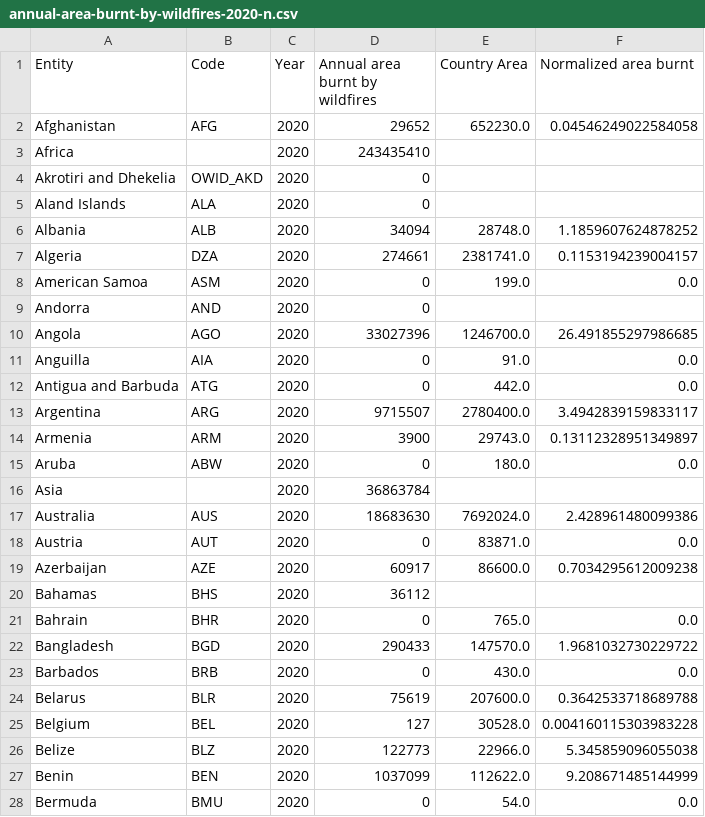
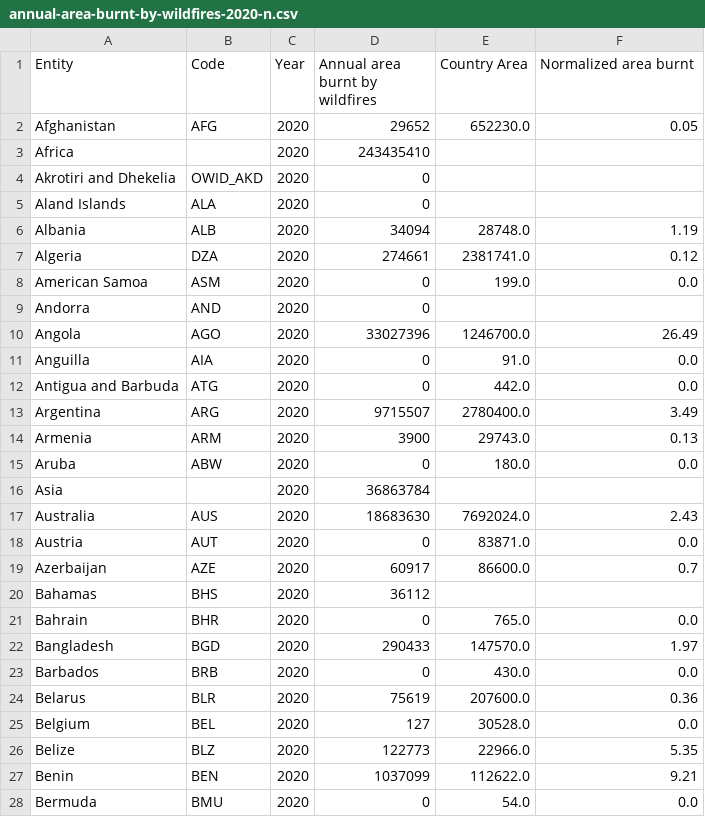
Before and after one commit to Spxctator/spxctator.github.io, a CSV file: .data/annual-area-burnt-by-wildfires-2020-n.csv, drawn as a sheet; only a part is shown; the diff covers the shown part only.

Commit message:
update data

```diff
--- a/.data/annual-area-burnt-by-wildfires-2020-n.csv
+++ b/.data/annual-area-burnt-by-wildfires-2020-n.csv
@@ -1,3 +1,3 @@
 Entity,Code,Year,Annual area burnt by wildfires,Country Area,Normalized area burnt
-Afghanistan,AFG,2020,29652,652230.0,0.04546249022584058
+Afghanistan,AFG,2020,29652,652230.0,0.05
 Africa,,2020,243435410,,
@@ -5,24 +5,24 @@ Akrotiri and Dhekelia,OWID_AKD,2020,0,,
 Aland Islands,ALA,2020,0,,
-Albania,ALB,2020,34094,28748.0,1.1859607624878252
-Algeria,DZA,2020,274661,2381741.0,0.1153194239004157
+Albania,ALB,2020,34094,28748.0,1.19
+Algeria,DZA,2020,274661,2381741.0,0.12
 American Samoa,ASM,2020,0,199.0,0.0
 Andorra,AND,2020,0,,
-Angola,AGO,2020,33027396,1246700.0,26.491855297986685
+Angola,AGO,2020,33027396,1246700.0,26.49
 Anguilla,AIA,2020,0,91.0,0.0
 Antigua and Barbuda,ATG,2020,0,442.0,0.0
-Argentina,ARG,2020,9715507,2780400.0,3.4942839159833117
-Armenia,ARM,2020,3900,29743.0,0.13112328951349897
+Argentina,ARG,2020,9715507,2780400.0,3.49
+Armenia,ARM,2020,3900,29743.0,0.13
 Aruba,ABW,2020,0,180.0,0.0
 Asia,,2020,36863784,,
-Australia,AUS,2020,18683630,7692024.0,2.428961480099386
+Australia,AUS,2020,18683630,7692024.0,2.43
 Austria,AUT,2020,0,83871.0,0.0
-Azerbaijan,AZE,2020,60917,86600.0,0.7034295612009238
+Azerbaijan,AZE,2020,60917,86600.0,0.7
 Bahamas,BHS,2020,36112,,
 Bahrain,BHR,2020,0,765.0,0.0
-Bangladesh,BGD,2020,290433,147570.0,1.9681032730229722
+Bangladesh,BGD,2020,290433,147570.0,1.97
 Barbados,BRB,2020,0,430.0,0.0
-Belarus,BLR,2020,75619,207600.0,0.3642533718689788
-Belgium,BEL,2020,127,30528.0,0.004160115303983228
-Belize,BLZ,2020,122773,22966.0,5.345859096055038
-Benin,BEN,2020,1037099,112622.0,9.208671485144999
+Belarus,BLR,2020,75619,207600.0,0.36
+Belgium,BEL,2020,127,30528.0,0.0
+Belize,BLZ,2020,122773,22966.0,5.35
+Benin,BEN,2020,1037099,112622.0,9.21
 Bermuda,BMU,2020,0,54.0,0.0
```
Also changed, not shown: 154 edited cells elsewhere in this file, 1 other file.
